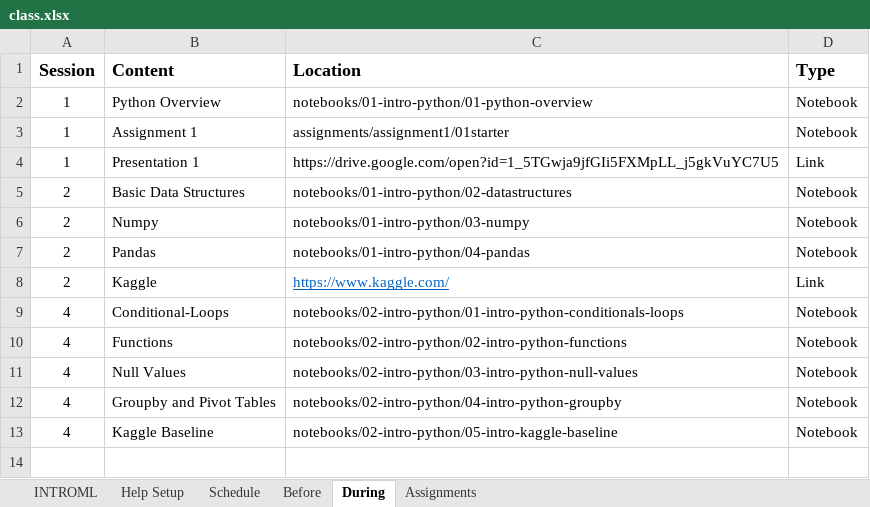
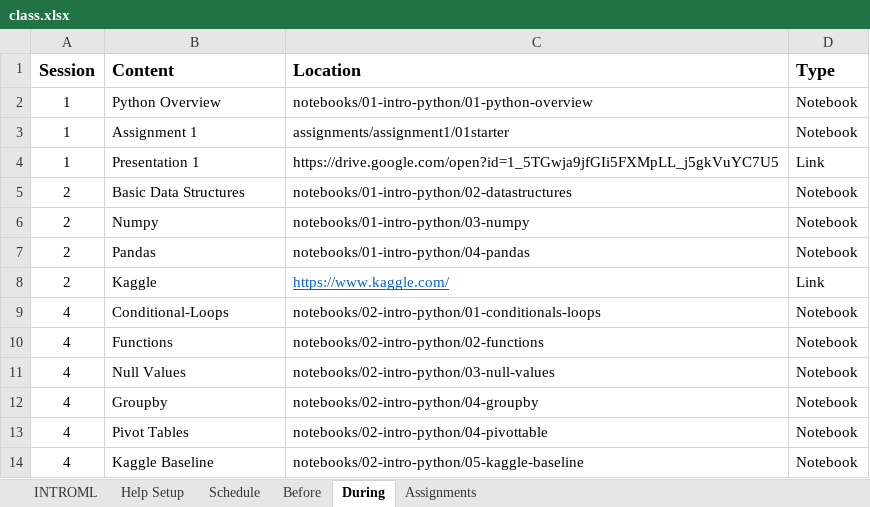
Before and after one commit to rpi-techfundamentals/introml_website_fall_2020, an Excel workbook: config/class.xlsx, sheet During, drawn as a sheet; values as stored, in another font and other column widths than the file's, no borders; addresses are those after the commit; the diff names each change by its address in the sheet, - before the commit and + after, or states it on an @@ line.

```diff
--- a/config/class.xlsx (sheet During)
+++ b/config/class.xlsx (sheet During)
-C9 (Location): notebooks/02-intro-python/01-intro-python-conditionals-loops
+C9 (Location): notebooks/02-intro-python/01-conditionals-loops
-C10 (Location): notebooks/02-intro-python/02-intro-python-functions
+C10 (Location): notebooks/02-intro-python/02-functions
-C11 (Location): notebooks/02-intro-python/03-intro-python-null-values
+C11 (Location): notebooks/02-intro-python/03-null-values
+row 12: 4 | Groupby | notebooks/02-intro-python/04-groupby | Notebook
-B13 (Content): Groupby and Pivot Tables
+B13 (Content): Pivot Tables
-C13 (Location): notebooks/02-intro-python/04-intro-python-groupby
+C13 (Location): notebooks/02-intro-python/04-pivottable
-C14 (Location): notebooks/02-intro-python/05-intro-kaggle-baseline
+C14 (Location): notebooks/02-intro-python/05-kaggle-baseline
```
Also changed, not shown: 9 other files.
